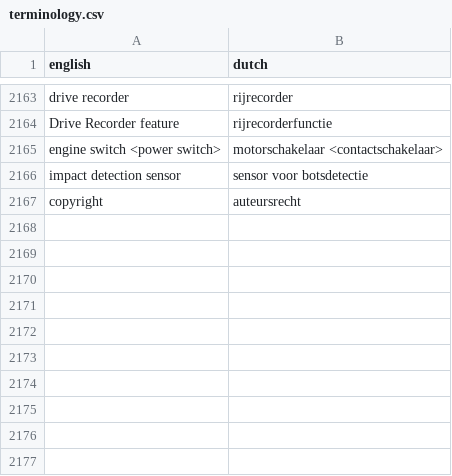
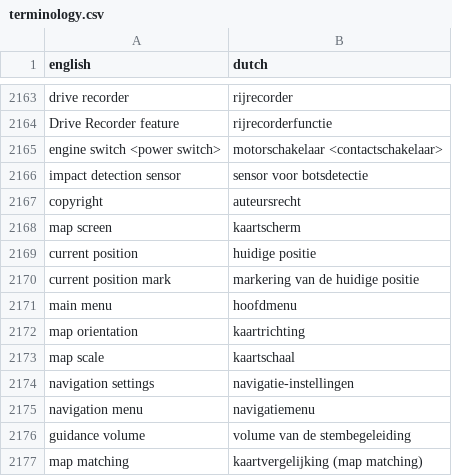
Before and after one commit to fdefoglio/Solterra, a CSV file: terminology.csv, drawn as a sheet; only a part is shown, gaps mark what is left out.

Commit message:
Update terminology.csv

```diff
--- a/terminology.csv
+++ b/terminology.csv
@@ -2167 +2167,11 @@
 "copyright","auteursrecht"
+"map screen","kaartscherm"
+"current position","huidige positie"
+"current position mark","markering van de huidige positie"
+"main menu","hoofdmenu"
+"map orientation","kaartrichting"
+"map scale","kaartschaal"
+"navigation settings","navigatie-instellingen"
+"navigation menu","navigatiemenu"
+"guidance volume","volume van de stembegeleiding"
+"map matching","kaartvergelijking (map matching)"
```
